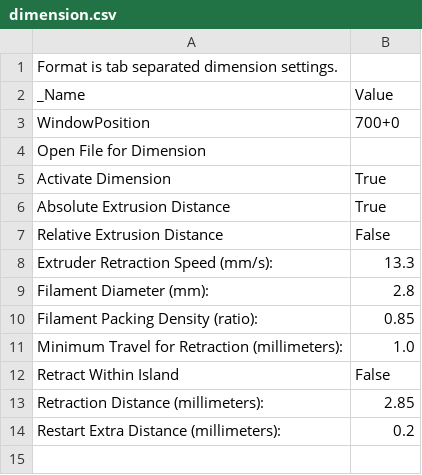
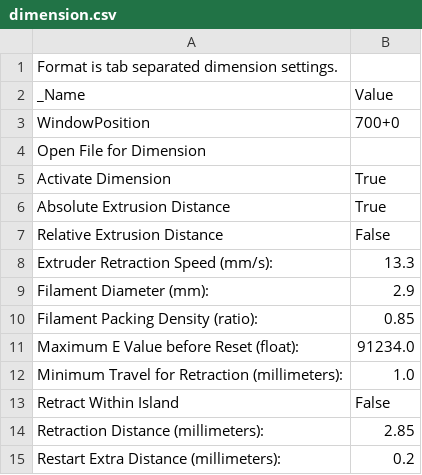
Before and after one commit to choffee/Skienforge-settings, a CSV file: profiles/extrusion/PLA/dimension.csv, drawn as a sheet.

```diff
--- a/profiles/extrusion/PLA/dimension.csv
+++ b/profiles/extrusion/PLA/dimension.csv
@@ -8,4 +8,5 @@ Relative Extrusion Distance	False
 Extruder Retraction Speed (mm/s):	13.3
-Filament Diameter (mm):	2.8
+Filament Diameter (mm):	2.9
 Filament Packing Density (ratio):	0.85
+Maximum E Value before Reset (float):	91234.0
 Minimum Travel for Retraction (millimeters):	1.0
```
Also changed, not shown: profiles/extrusion/PLA/carve.csv, profiles/extrusion/PLA/raft.csv, 13 other files.
